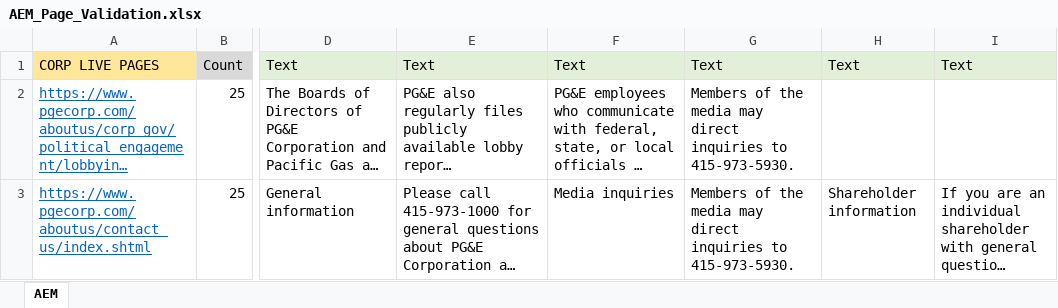
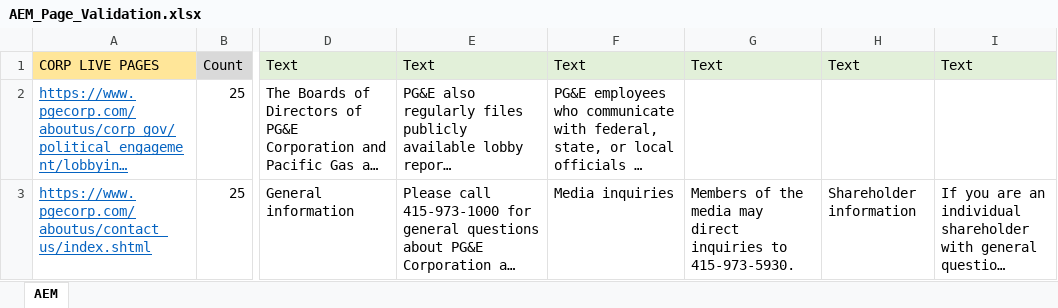
Before and after one commit to SureshKasiPGE/PGE_Corp, an Excel workbook: data/AEM_Page_Validation.xlsx, sheet AEM, drawn as a sheet; only a part is shown, gaps mark what is left out; long unchanged cells end in …; values as stored, in another font and other column widths than the file's, no borders; the diff names each change by its address in the sheet, - before the commit and + after, or states it on an @@ line.

Commit message:
Upload
Upload

```diff
--- a/data/AEM_Page_Validation.xlsx (sheet AEM)
+++ b/data/AEM_Page_Validation.xlsx (sheet AEM)
-G2: Members of the media may direct inquiries to 415-973-5930.
+G2: (empty)
```
